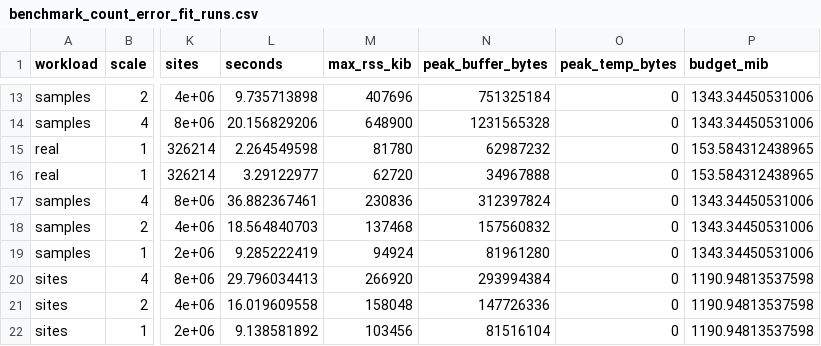
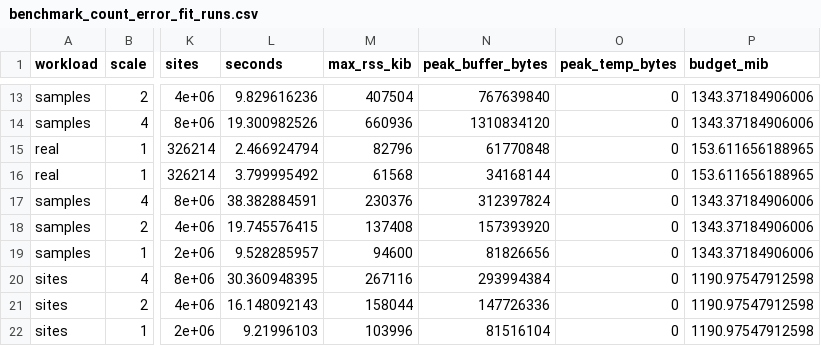
Before and after one commit to RGenomicsETL/duckhts, a CSV file: benchmarks/benchmark_count_error_fit_runs.csv, drawn as a sheet; only a part is shown, gaps mark what is left out; the diff covers the shown part only; the diff names each change by its address in the sheet, - before the commit and + after, or states it on an @@ line.

```diff
--- a/benchmarks/benchmark_count_error_fit_runs.csv
+++ b/benchmarks/benchmark_count_error_fit_runs.csv
-L13 (seconds): 9.735713898
+L13 (seconds): 9.829616236
-M13 (max_rss_kib): 407696
+M13 (max_rss_kib): 407504
-N13 (peak_buffer_bytes): 751325184
+N13 (peak_buffer_bytes): 767639840
-P13:P14 (budget_mib): 1343.34450531006
+P13:P14 (budget_mib): 1343.37184906006
-L14 (seconds): 20.156829206
+L14 (seconds): 19.300982526
-M14 (max_rss_kib): 648900
+M14 (max_rss_kib): 660936
-N14 (peak_buffer_bytes): 1231565328
+N14 (peak_buffer_bytes): 1310834120
-L15 (seconds): 2.264549598
+L15 (seconds): 2.466924794
-M15 (max_rss_kib): 81780
+M15 (max_rss_kib): 82796
-N15 (peak_buffer_bytes): 62987232
+N15 (peak_buffer_bytes): 61770848
-P15:P16 (budget_mib): 153.584312438965
+P15:P16 (budget_mib): 153.611656188965
-L16 (seconds): 3.29122977
+L16 (seconds): 3.799995492
-M16 (max_rss_kib): 62720
+M16 (max_rss_kib): 61568
-N16 (peak_buffer_bytes): 34967888
+N16 (peak_buffer_bytes): 34168144
-L17 (seconds): 36.882367461
+L17 (seconds): 38.382884591
-M17 (max_rss_kib): 230836
+M17 (max_rss_kib): 230376
-P17:P19 (budget_mib): 1343.34450531006
+P17:P19 (budget_mib): 1343.37184906006
-L18 (seconds): 18.564840703
+L18 (seconds): 19.745576415
-M18 (max_rss_kib): 137468
+M18 (max_rss_kib): 137408
-N18 (peak_buffer_bytes): 157560832
+N18 (peak_buffer_bytes): 157393920
-L19 (seconds): 9.285222419
+L19 (seconds): 9.528285957
-M19 (max_rss_kib): 94924
+M19 (max_rss_kib): 94600
-N19 (peak_buffer_bytes): 81961280
+N19 (peak_buffer_bytes): 81826656
-L20 (seconds): 29.796034413
+L20 (seconds): 30.360948395
-M20 (max_rss_kib): 266920
+M20 (max_rss_kib): 267116
-P20:P22 (budget_mib): 1190.94813537598
+P20:P22 (budget_mib): 1190.97547912598
-L21 (seconds): 16.019609558
+L21 (seconds): 16.148092143
-M21 (max_rss_kib): 158048
+M21 (max_rss_kib): 158044
-L22 (seconds): 9.138581892
+L22 (seconds): 9.21996103
-M22 (max_rss_kib): 103456
+M22 (max_rss_kib): 103996
```
Also changed, not shown: 121 edited cells elsewhere in this file, 1 other file.
